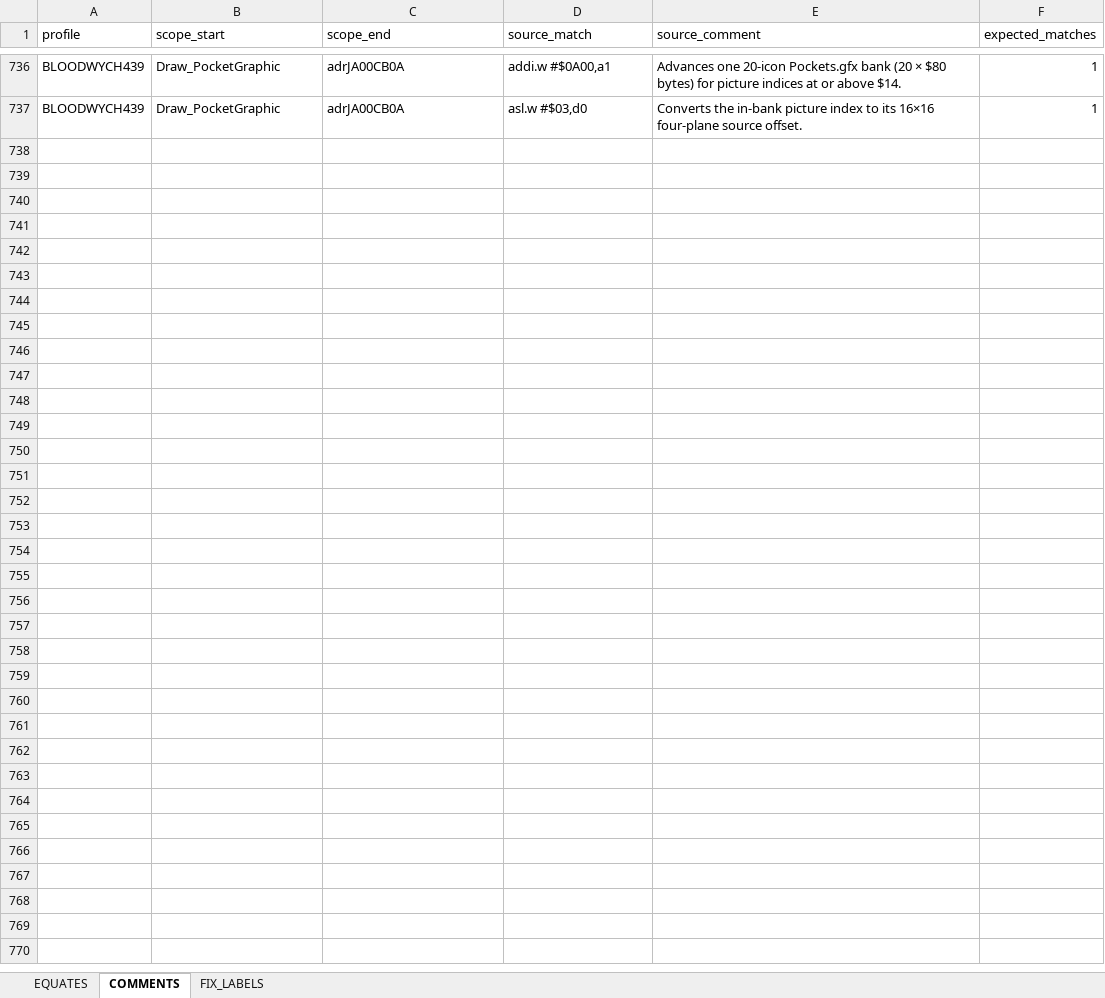
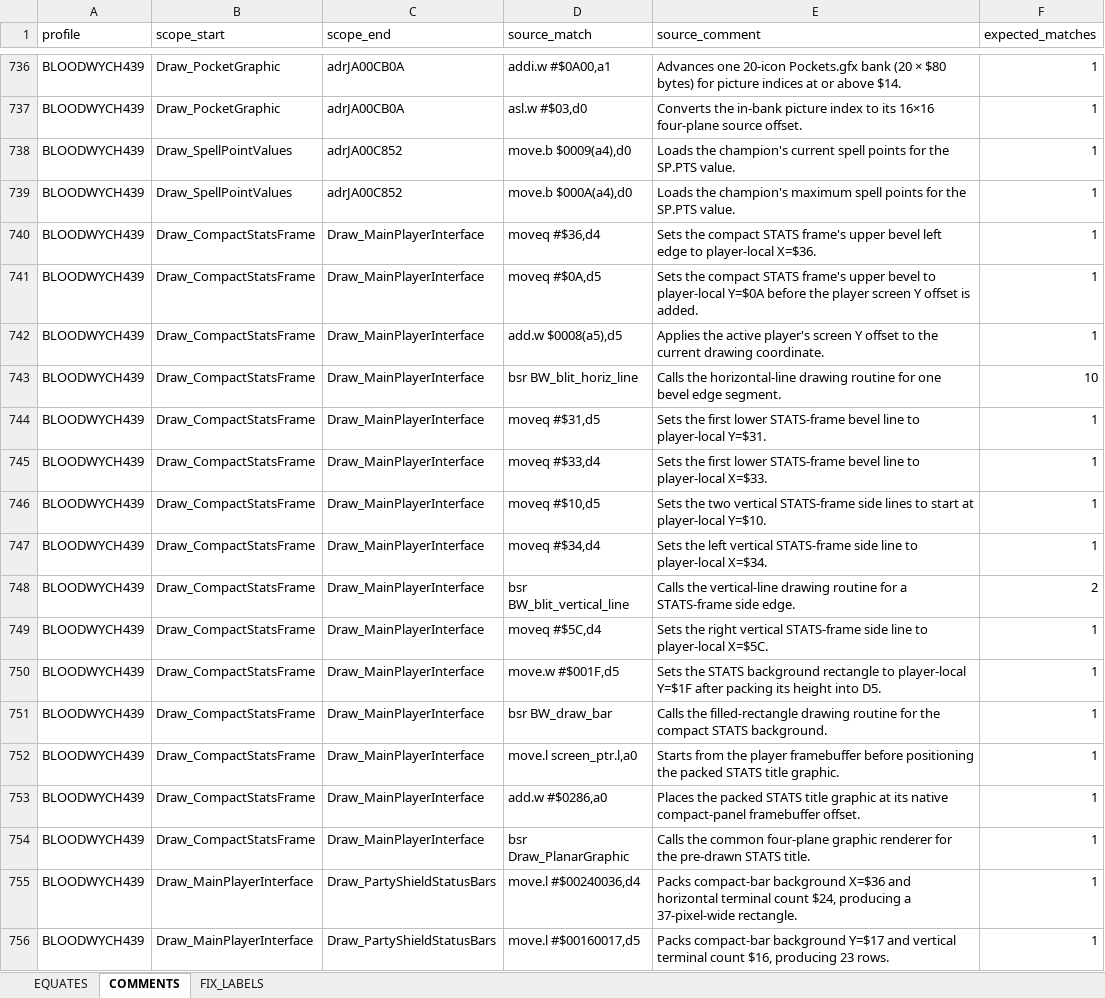
Before and after one commit to HoraceAndTheSpider/Bloodwych-68k, an Excel workbook: cleanup.xlsx, sheet COMMENTS, drawn as a sheet; only a part is shown, gaps mark what is left out; values as stored, in another font and other column widths than the file's, no borders; the diff covers the shown part only; the diff names each change by its address in the sheet, - before the commit and + after, or states it on an @@ line.

```diff
--- a/cleanup.xlsx (sheet COMMENTS)
+++ b/cleanup.xlsx (sheet COMMENTS)
+row 738: BLOODWYCH439 | Draw_SpellPointValues | adrJA00C852 | move.b $0009(a4),d0 | Loads the champion's current spell points for the SP.PTS value. | 1
+row 739: BLOODWYCH439 | Draw_SpellPointValues | adrJA00C852 | move.b $000A(a4),d0 | Loads the champion's maximum spell points for the SP.PTS value. | 1
+row 740: BLOODWYCH439 | Draw_CompactStatsFrame | Draw_MainPlayerInterface | moveq #$36,d4 | Sets the compact STATS frame's upper bevel left edge to player-local X=$36. | 1
+row 741: BLOODWYCH439 | Draw_CompactStatsFrame | Draw_MainPlayerInterface | moveq #$0A,d5 | Sets the compact STATS frame's upper bevel to player-local Y=$0A before the player screen Y offset is added. | 1
+row 742: BLOODWYCH439 | Draw_CompactStatsFrame | Draw_MainPlayerInterface | add.w $0008(a5),d5 | Applies the active player's screen Y offset to the current drawing coordinate. | 1
+row 743: BLOODWYCH439 | Draw_CompactStatsFrame | Draw_MainPlayerInterface | bsr BW_blit_horiz_line | Calls the horizontal-line drawing routine for one bevel edge segment. | 10
+row 744: BLOODWYCH439 | Draw_CompactStatsFrame | Draw_MainPlayerInterface | moveq #$31,d5 | Sets the first lower STATS-frame bevel line to player-local Y=$31. | 1
+row 745: BLOODWYCH439 | Draw_CompactStatsFrame | Draw_MainPlayerInterface | moveq #$33,d4 | Sets the first lower STATS-frame bevel line to player-local X=$33. | 1
+row 746: BLOODWYCH439 | Draw_CompactStatsFrame | Draw_MainPlayerInterface | moveq #$10,d5 | Sets the two vertical STATS-frame side lines to start at player-local Y=$10. | 1
+row 747: BLOODWYCH439 | Draw_CompactStatsFrame | Draw_MainPlayerInterface | moveq #$34,d4 | Sets the left vertical STATS-frame side line to player-local X=$34. | 1
+row 748: BLOODWYCH439 | Draw_CompactStatsFrame | Draw_MainPlayerInterface | bsr BW_blit_vertical_line | Calls the vertical-line drawing routine for a STATS-frame side edge. | 2
+row 749: BLOODWYCH439 | Draw_CompactStatsFrame | Draw_MainPlayerInterface | moveq #$5C,d4 | Sets the right vertical STATS-frame side line to player-local X=$5C. | 1
+row 750: BLOODWYCH439 | Draw_CompactStatsFrame | Draw_MainPlayerInterface | move.w #$001F,d5 | Sets the STATS background rectangle to player-local Y=$1F after packing its height into D5. | 1
+row 751: BLOODWYCH439 | Draw_CompactStatsFrame | Draw_MainPlayerInterface | bsr BW_draw_bar | Calls the filled-rectangle drawing routine for the compact STATS background. | 1
+row 752: BLOODWYCH439 | Draw_CompactStatsFrame | Draw_MainPlayerInterface | move.l screen_ptr.l,a0 | Starts from the player framebuffer before positioning the packed STATS title graphic. | 1
+row 753: BLOODWYCH439 | Draw_CompactStatsFrame | Draw_MainPlayerInterface | add.w #$0286,a0 | Places the packed STATS title graphic at its native compact-panel framebuffer offset. | 1
+row 754: BLOODWYCH439 | Draw_CompactStatsFrame | Draw_MainPlayerInterface | bsr Draw_PlanarGraphic | Calls the common four-plane graphic renderer for the pre-drawn STATS title. | 1
+row 755: BLOODWYCH439 | Draw_MainPlayerInterface | Draw_PartyShieldStatusBars | move.l #$00240036,d4 | Packs compact-bar background X=$36 and horizontal terminal count $24, producing a 37-pixel-wide rectangle. | 1
+row 756: BLOODWYCH439 | Draw_MainPlayerInterface | Draw_PartyShieldStatusBars | move.l #$00160017,d5 | Packs compact-bar background Y=$17 and vertical terminal count $16, producing 23 rows. | 1
```
Also changed, not shown: 68 added rows elsewhere in this sheet, sheet EQUATES, segments.xlsx, 3 other files.
